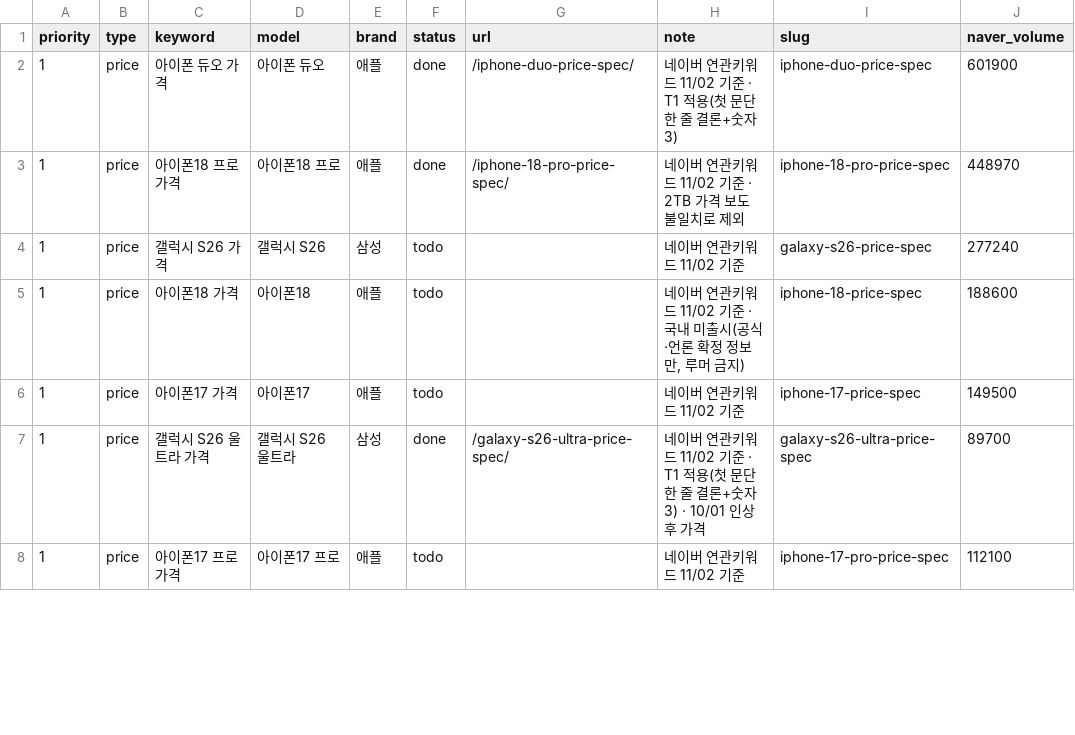
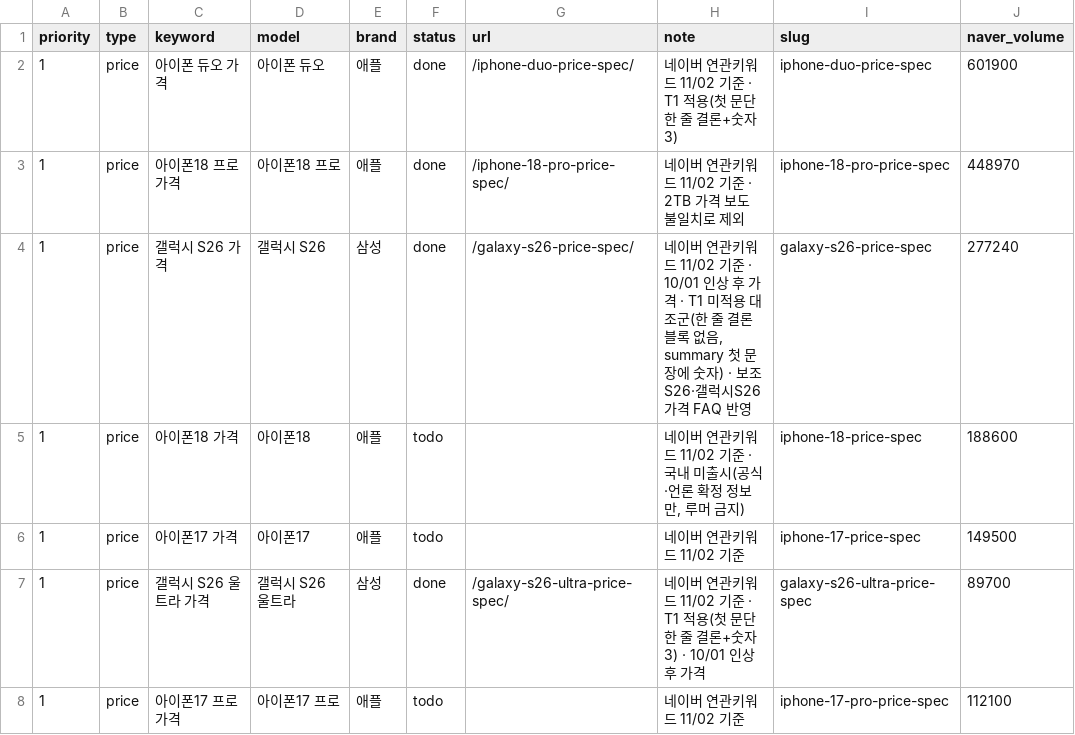
Before and after one commit to allthatphone/allthatphone.github.io, a CSV file: ops/keywords.csv, drawn as a sheet; only a part is shown; the diff names each change by its address in the sheet, - before the commit and + after, or states it on an @@ line.

```diff
--- a/ops/keywords.csv
+++ b/ops/keywords.csv
-F4 (status): todo
+F4 (status): done
-G4 (url): (empty)
+G4 (url): /galaxy-s26-price-spec/
-H4 (note): …11/02 기준
+H4 (note): …11/02 기준 · 10/01 인상 후 가격 · T1 미적용 대조군(한 줄 결론 블록 없음, summary 첫 문장에 숫자) · 보조 S26·갤럭시S26가격 FAQ 반영
```
Also changed, not shown: 2 other files.
